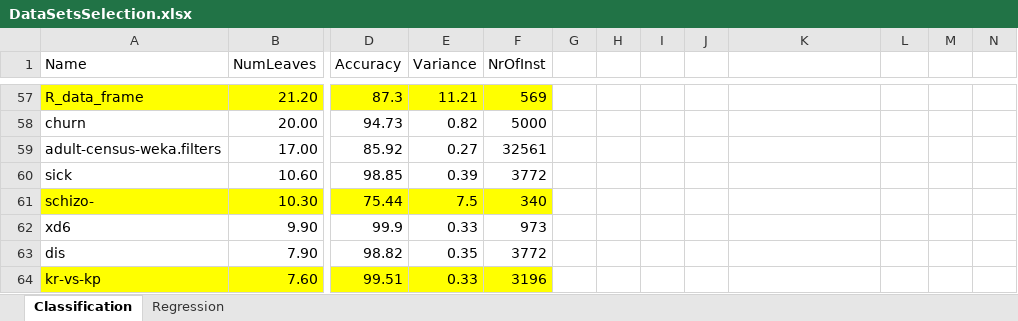
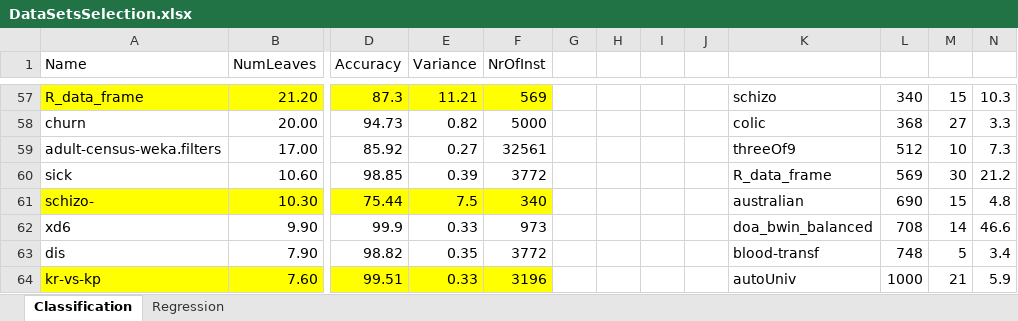
Before and after one commit to sabinoroselli/Decision_Tree, an Excel workbook: DataSetsSelection.xlsx, sheet Classification, drawn as a sheet; only a part is shown, gaps mark what is left out; values as stored, in another font and other column widths than the file's, no borders; the diff covers the shown part only; the diff names each change by its address in the sheet, - before the commit and + after, or states it on an @@ line.

```diff
--- a/DataSetsSelection.xlsx (sheet Classification)
+++ b/DataSetsSelection.xlsx (sheet Classification)
-K57: (empty)
+K57: schizo
-L57: (empty)
+L57: 340
-M57: (empty)
+M57: 15
-N57: (empty)
+N57: 10.3
-K58: (empty)
+K58: colic
-L58: (empty)
+L58: 368
-M58: (empty)
+M58: 27
-N58: (empty)
+N58: 3.3
-K59: (empty)
+K59: threeOf9
-L59: (empty)
+L59: 512
-M59: (empty)
+M59: 10
-N59: (empty)
+N59: 7.3
-K60: (empty)
+K60: R_data_frame
-L60: (empty)
+L60: 569
-M60: (empty)
+M60: 30
-N60: (empty)
+N60: 21.2
-K61: (empty)
+K61: australian
-L61: (empty)
+L61: 690
-M61: (empty)
+M61: 15
-N61: (empty)
+N61: 4.8
-K62: (empty)
+K62: doa_bwin_balanced
-L62: (empty)
+L62: 708
-M62: (empty)
+M62: 14
-N62: (empty)
+N62: 46.6
-K63: (empty)
+K63: blood-transf
-L63: (empty)
+L63: 748
-M63: (empty)
+M63: 5
-N63: (empty)
+N63: 3.4
-K64: (empty)
+K64: autoUniv
-L64: (empty)
+L64: 1000
-M64: (empty)
+M64: 21
-N64: (empty)
+N64: 5.9
```
Also changed, not shown: 51 edited cells elsewhere in this sheet, sheet Regression, Experiments.xlsx, 23 other files.
